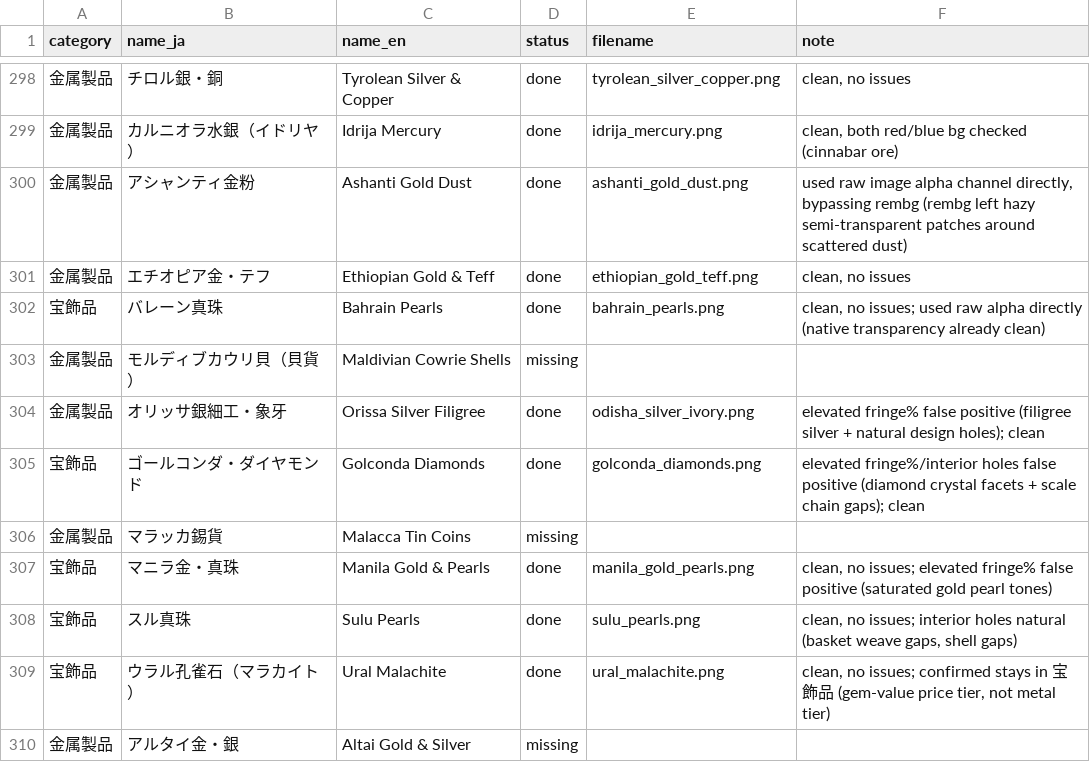
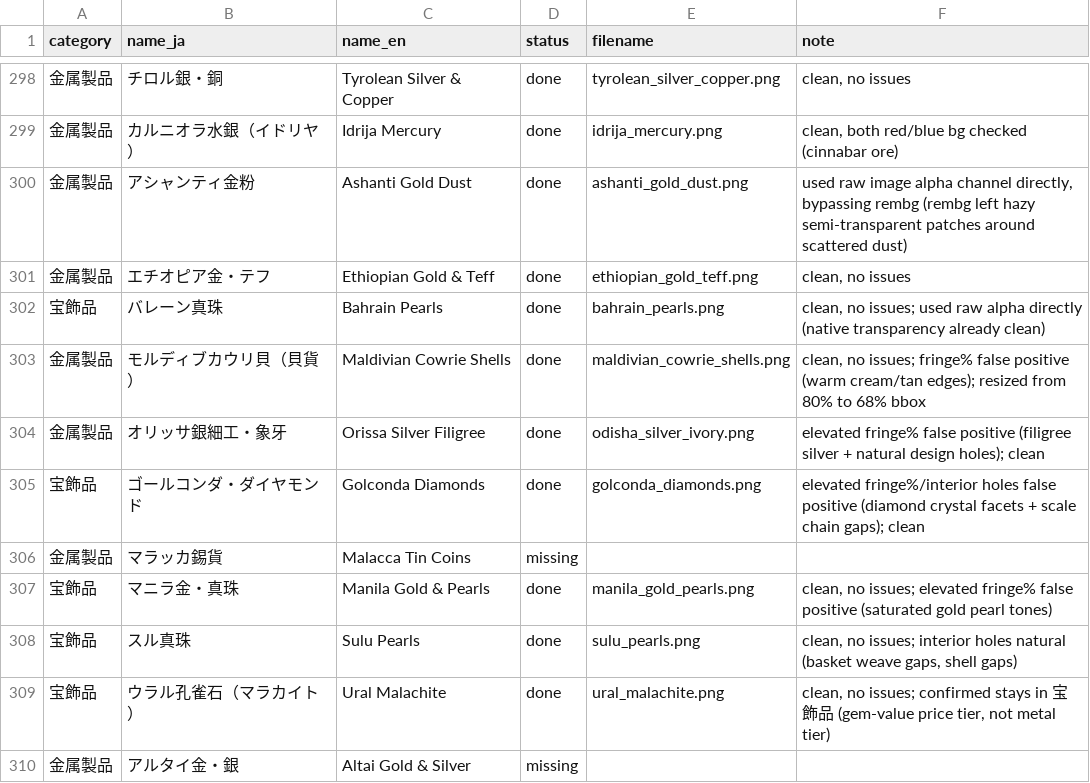
Before and after one commit to mwgmr056/caravan-game-assets, a CSV file: goods_images/goods_image_manifest.csv, drawn as a sheet; only a part is shown, gaps mark what is left out.

```diff
--- a/goods_images/goods_image_manifest.csv
+++ b/goods_images/goods_image_manifest.csv
@@ -302,3 +302,3 @@
 宝飾品,バレーン真珠,Bahrain Pearls,done,bahrain_pearls.png,"clean, no issues; used raw alpha directly (native transparency already clean)"
-金属製品,モルディブカウリ貝（貝貨）,Maldivian Cowrie Shells,missing,,
+金属製品,モルディブカウリ貝（貝貨）,Maldivian Cowrie Shells,done,maldivian_cowrie_shells.png,"clean, no issues; fringe% false positive (warm cream/tan edges); resized from 80% to 68% bbox"
 金属製品,オリッサ銀細工・象牙,Orissa Silver Filigree,done,odisha_silver_ivory.png,elevated fringe% false positive (filigree silver + natural design holes); clean
```
Also changed, not shown: 2 other files.
